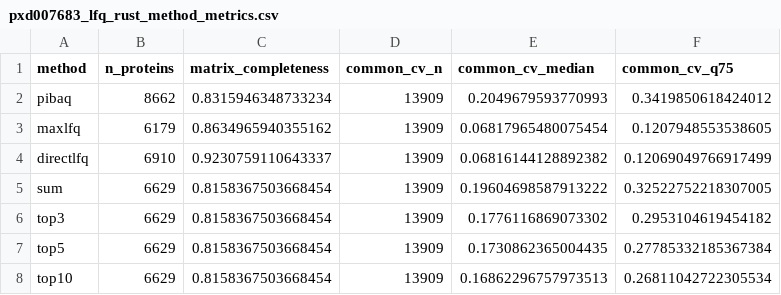
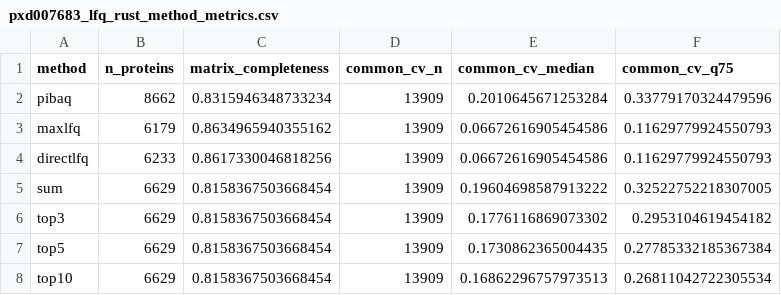
Before and after one commit to Shen-YuFei/mokume, a CSV file: benchmarks/quant-pxd007683-tmt-vs-lfq/results/pxd007683_lfq_rust_method_metrics.csv, drawn as a sheet.

```diff
--- a/benchmarks/quant-pxd007683-tmt-vs-lfq/results/pxd007683_lfq_rust_method_metrics.csv
+++ b/benchmarks/quant-pxd007683-tmt-vs-lfq/results/pxd007683_lfq_rust_method_metrics.csv
@@ -1,5 +1,5 @@
 method,n_proteins,matrix_completeness,common_cv_n,common_cv_median,common_cv_q75
-pibaq,8662,0.8315946348733234,13909,0.2049679593770993,0.3419850618424012
-maxlfq,6179,0.8634965940355162,13909,0.06817965480075454,0.1207948553538605
-directlfq,6910,0.9230759110643337,13909,0.06816144128892382,0.12069049766917499
+pibaq,8662,0.8315946348733234,13909,0.2010645671253284,0.33779170324479596
+maxlfq,6179,0.8634965940355162,13909,0.06672616905454586,0.11629779924550793
+directlfq,6233,0.8617330046818256,13909,0.06672616905454586,0.11629779924550793
 sum,6629,0.8158367503668454,13909,0.19604698587913222,0.32522752218307005
```
Also changed, not shown: benchmarks/quant-pxd007683-tmt-vs-lfq/results/pxd007683_lfq_rust_fold_change.csv, 4 other files.
